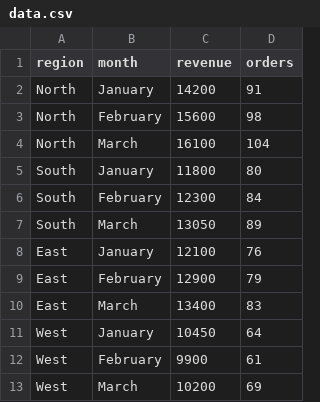
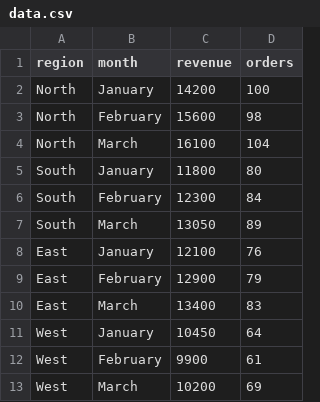
Before and after one commit to dftigfggdhd-creator/New-folder-3-, a CSV file: data.csv, drawn as a sheet.

Commit message:
Update data.csv

```diff
--- a/data.csv
+++ b/data.csv
@@ -1,3 +1,3 @@
 region,month,revenue,orders
-North,January,14200,91
+North,January,14200,100
 North,February,15600,98
```
